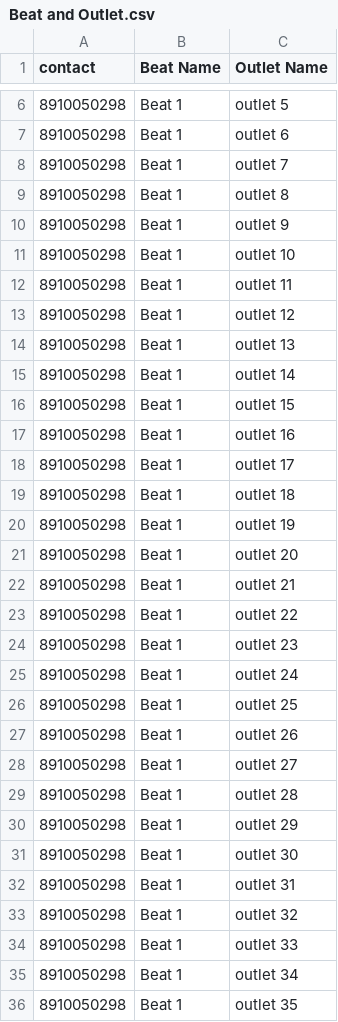
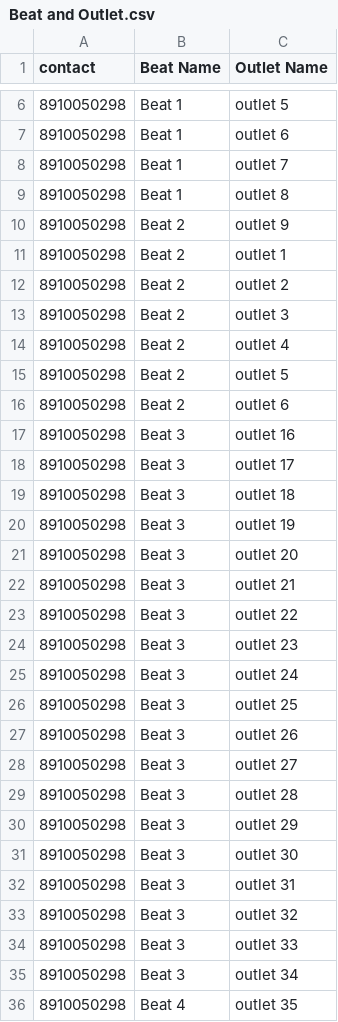
Before and after one commit to Agri-Business/Outlet-List, a CSV file: Beat and Outlet.csv, drawn as a sheet; only a part is shown, gaps mark what is left out; the diff covers the shown part only.

Commit message:
Update Beat and Outlet.csv

```diff
--- a/Beat and Outlet.csv
+++ b/Beat and Outlet.csv
@@ -9,28 +9,28 @@ contact,Beat Name,Outlet Name
 8910050298,Beat 1,outlet 8
-8910050298,Beat 1,outlet 9
-8910050298,Beat 1,outlet 10
-8910050298,Beat 1,outlet 11
-8910050298,Beat 1,outlet 12
-8910050298,Beat 1,outlet 13
-8910050298,Beat 1,outlet 14
-8910050298,Beat 1,outlet 15
-8910050298,Beat 1,outlet 16
-8910050298,Beat 1,outlet 17
-8910050298,Beat 1,outlet 18
-8910050298,Beat 1,outlet 19
-8910050298,Beat 1,outlet 20
-8910050298,Beat 1,outlet 21
-8910050298,Beat 1,outlet 22
-8910050298,Beat 1,outlet 23
-8910050298,Beat 1,outlet 24
-8910050298,Beat 1,outlet 25
-8910050298,Beat 1,outlet 26
-8910050298,Beat 1,outlet 27
-8910050298,Beat 1,outlet 28
-8910050298,Beat 1,outlet 29
-8910050298,Beat 1,outlet 30
-8910050298,Beat 1,outlet 31
-8910050298,Beat 1,outlet 32
-8910050298,Beat 1,outlet 33
-8910050298,Beat 1,outlet 34
-8910050298,Beat 1,outlet 35
+8910050298,Beat 2,outlet 9
+8910050298,Beat 2,outlet 1
+8910050298,Beat 2,outlet 2
+8910050298,Beat 2,outlet 3
+8910050298,Beat 2,outlet 4
+8910050298,Beat 2,outlet 5
+8910050298,Beat 2,outlet 6
+8910050298,Beat 3,outlet 16
+8910050298,Beat 3,outlet 17
+8910050298,Beat 3,outlet 18
+8910050298,Beat 3,outlet 19
+8910050298,Beat 3,outlet 20
+8910050298,Beat 3,outlet 21
+8910050298,Beat 3,outlet 22
+8910050298,Beat 3,outlet 23
+8910050298,Beat 3,outlet 24
+8910050298,Beat 3,outlet 25
+8910050298,Beat 3,outlet 26
+8910050298,Beat 3,outlet 27
+8910050298,Beat 3,outlet 28
+8910050298,Beat 3,outlet 29
+8910050298,Beat 3,outlet 30
+8910050298,Beat 3,outlet 31
+8910050298,Beat 3,outlet 32
+8910050298,Beat 3,outlet 33
+8910050298,Beat 3,outlet 34
+8910050298,Beat 4,outlet 35
```
Also changed, not shown: 15 edited cells elsewhere in this file.
